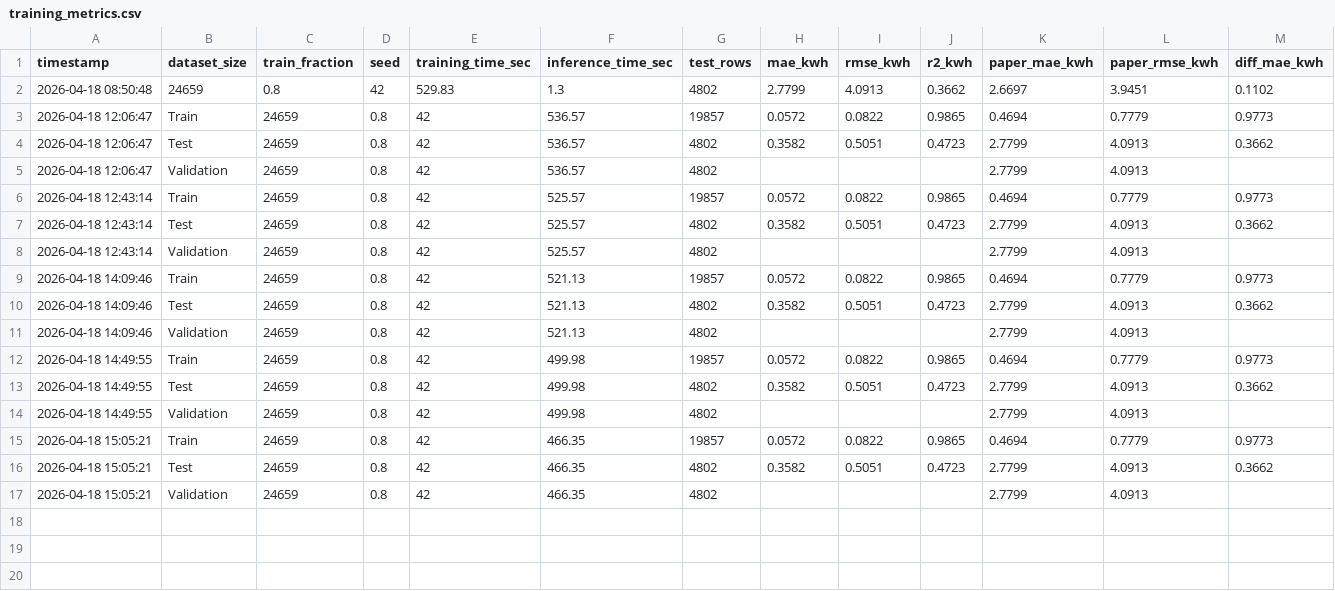
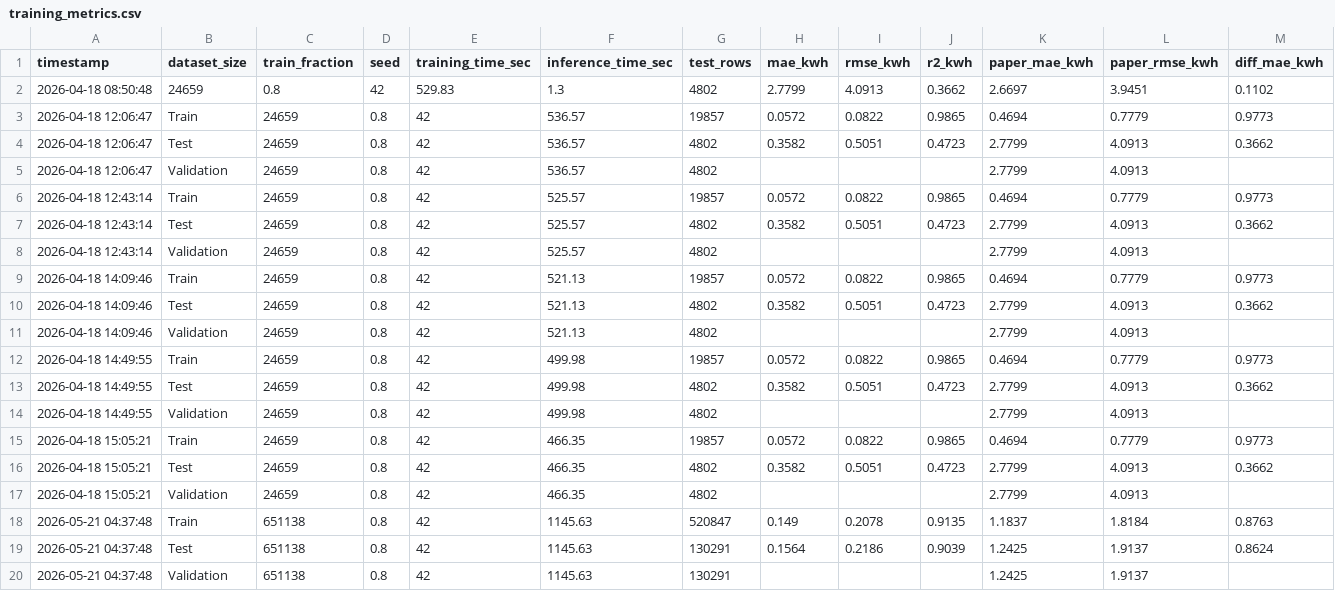
Before and after one commit to LilXuan/ev-project, a CSV file: metrics/training_metrics.csv, drawn as a sheet; only a part is shown; rows hold the shown columns only; the diff names each change by its address in the sheet, - before the commit and + after, or states it on an @@ line.

Commit message:
pending: run training job with 500mb data

```diff
--- a/metrics/training_metrics.csv
+++ b/metrics/training_metrics.csv
+row 18: 2026-05-21 04:37:48 | Train | 651138 | 0.8 | 42 | 1145.63 | 520847 | 0.149 | 0.2078 | 0.9135 | 1.1837 | 1.8184 | 0.8763
+row 19: 2026-05-21 04:37:48 | Test | 651138 | 0.8 | 42 | 1145.63 | 130291 | 0.1564 | 0.2186 | 0.9039 | 1.2425 | 1.9137 | 0.8624
+row 20: 2026-05-21 04:37:48 | Validation | 651138 | 0.8 | 42 | 1145.63 | 130291 |  |  |  | 1.2425 | 1.9137
```
Also changed, not shown: metrics/preprocessing_metrics.csv, 11 other files.
